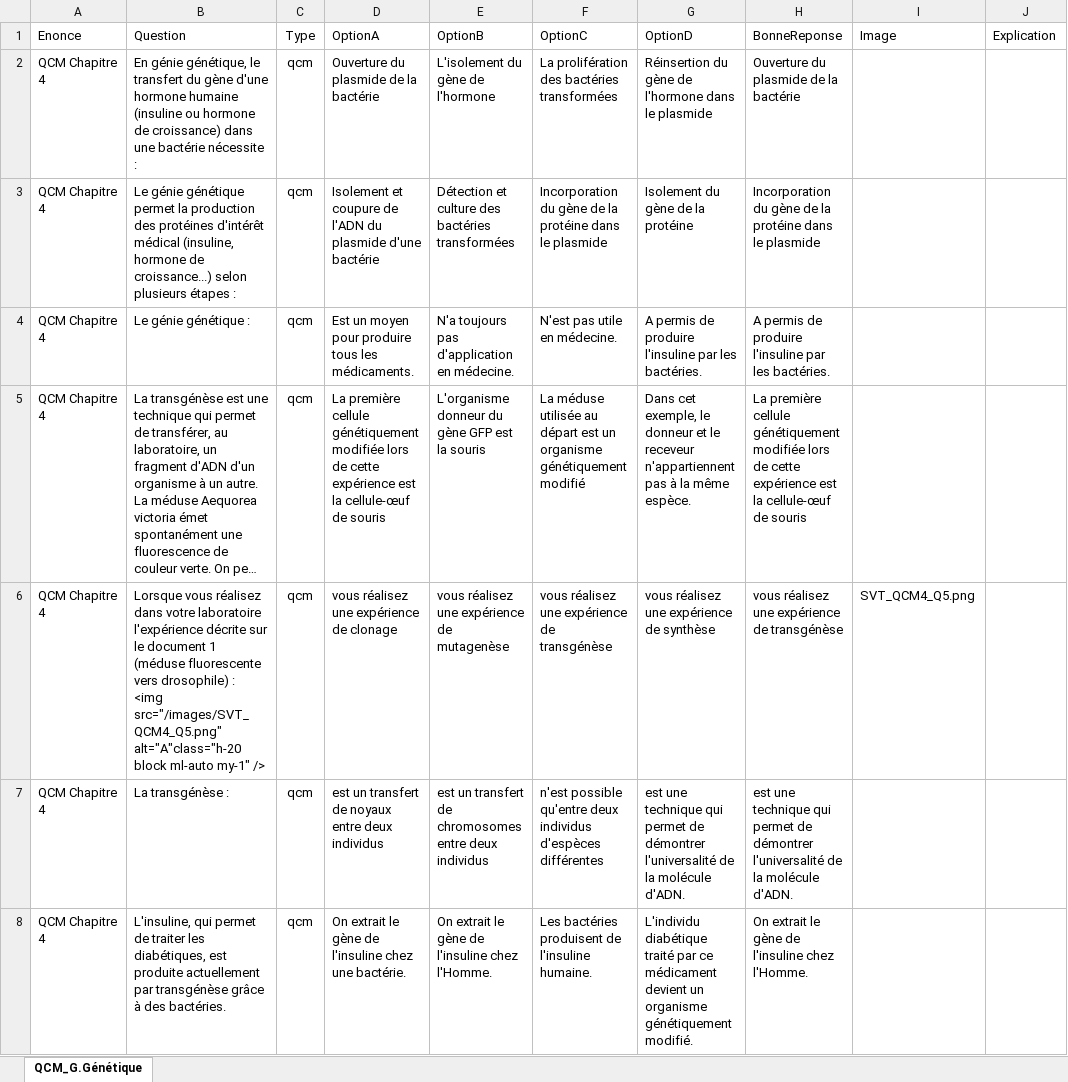
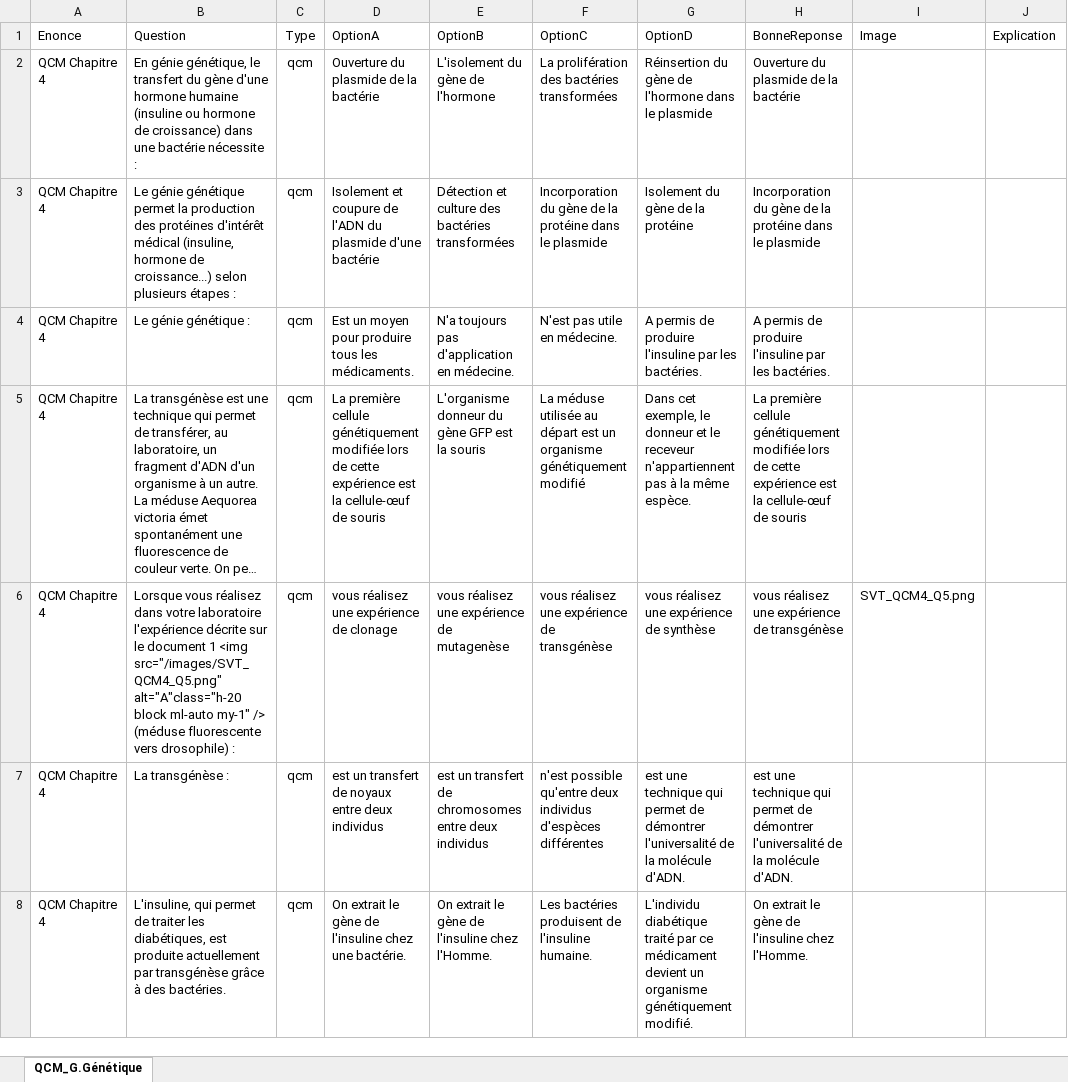
Before and after one commit to moulaycherif/MED-CONTEST, an Excel workbook: QCM4_SVT.xlsx, sheet QCM_G.Génétique, drawn as a sheet; only a part is shown; long unchanged cells end in …; values as stored, in another font and other column widths than the file's, no borders; ↵ is a line break in a cell; the diff names each change by its address in the sheet, - before the commit and + after, or states it on an @@ line.

```diff
--- a/QCM4_SVT.xlsx (sheet QCM_G.Génétique)
+++ b/QCM4_SVT.xlsx (sheet QCM_G.Génétique)
-B6 (Question): …document 1 (méduse fluorescente vers drosophile) : ↵ <img src="/images/SVT_QCM4_Q5.png" alt="A"class="h-20 block ml-auto my-1" />
+B6 (Question): …document 1 <img src="/images/SVT_QCM4_Q5.png" alt="A"class="h-20 block ml-auto my-1" /> (méduse fluorescente vers drosophile) :
```
Also changed, not shown: 1 other file.
